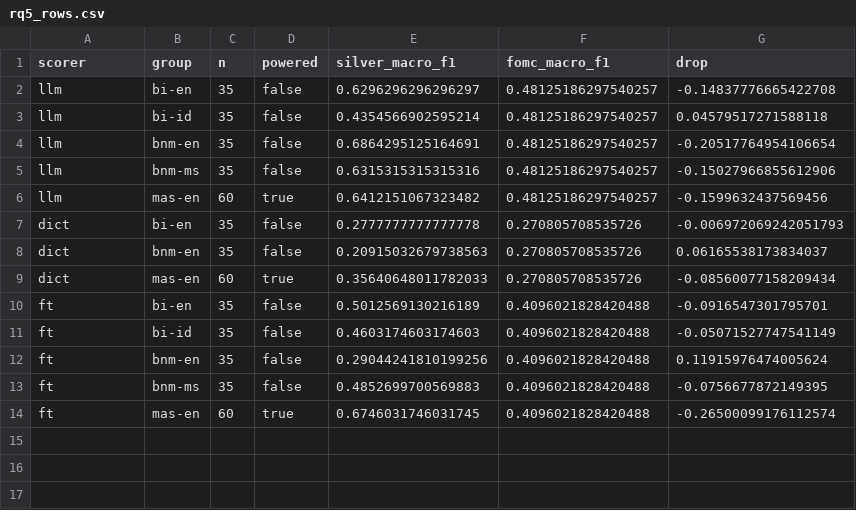
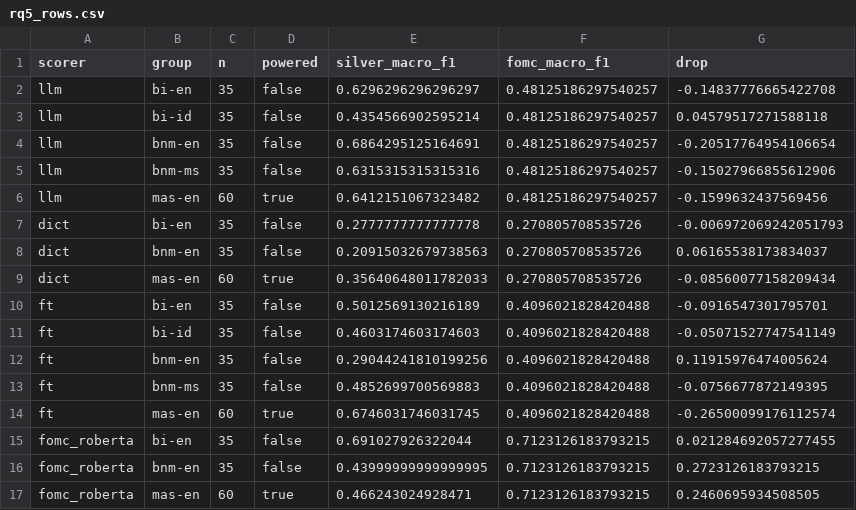
Before and after one commit to thanatchon36/cbtone, a CSV file: results/rq5_rows.csv, drawn as a sheet; the diff names each change by its address in the sheet, - before the commit and + after, or states it on an @@ line.

```diff
--- a/results/rq5_rows.csv
+++ b/results/rq5_rows.csv
+row 15: fomc_roberta | bi-en | 35 | false | 0.691027926322044 | 0.7123126183793215 | 0.021284692057277455
+row 16: fomc_roberta | bnm-en | 35 | false | 0.43999999999999995 | 0.7123126183793215 | 0.2723126183793215
+row 17: fomc_roberta | mas-en | 60 | true | 0.466243024928471 | 0.7123126183793215 | 0.2460695934508505
```
Also changed, not shown: results/figures/fig_rq4b_fomc_f1.csv, results/rq4b_rows.csv, 41 other files.
